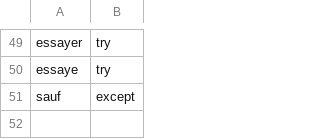
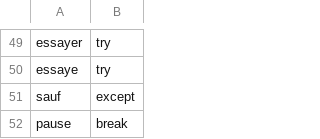
Before and after one commit to yoshinodev/langplusplus, a CSV file: translations/French_python.csv, drawn as a sheet; only a part is shown, gaps mark what is left out.

Commit message:
added translation for break statement in french

```diff
--- a/translations/French_python.csv
+++ b/translations/French_python.csv
@@ -51 +51,2 @@ essaye,try
 sauf,except
+pause,break
```
